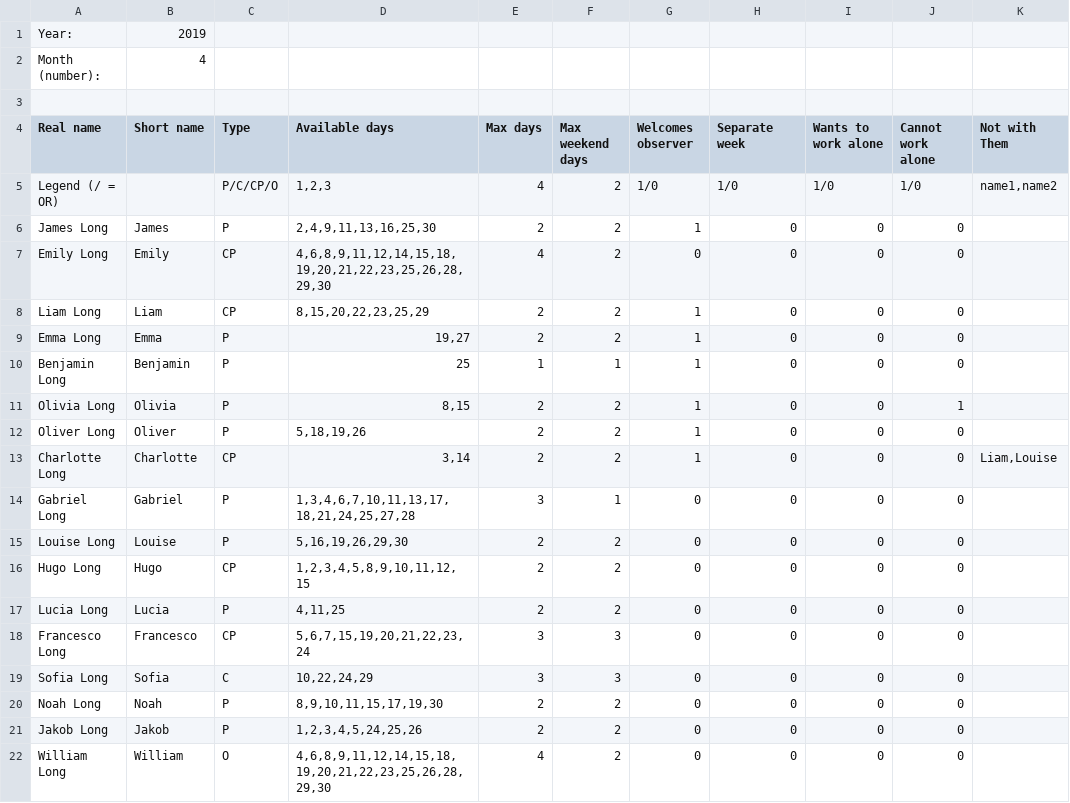
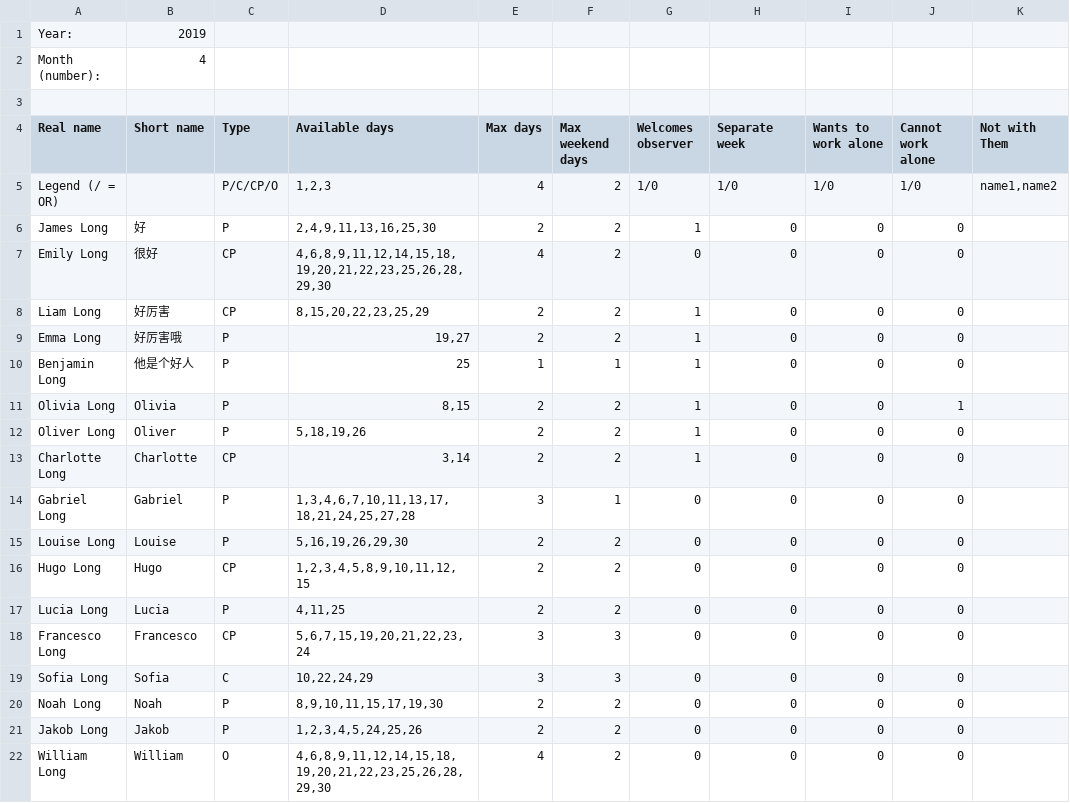
Before and after one commit to schedule/volunteer-scheduler, a CSV file: data/data_EN.csv (was data_EN.csv), drawn as a sheet.

```diff
--- a/data_EN.csv
+++ b/data/data_EN.csv
@@ -5,10 +5,10 @@ Real name,Short name,Type,Available days,Max days,Max weekend days,Welcomes obse
 Legend (/ = OR),,P/C/CP/O,"1,2,3",4,2,1/0,1/0,1/0,1/0,"name1,name2"
-James Long,James,P,"2,4,9,11,13,16,25,30",2,2,1,0,0,0,
-Emily Long,Emily,CP,"4,6,8,9,11,12,14,15,18,19,20,21,22,23,25,26,28,29,30",4,2,0,0,0,0,
-Liam Long,Liam,CP,"8,15,20,22,23,25,29",2,2,1,0,0,0,
-Emma Long,Emma,P,"19,27",2,2,1,0,0,0,
-Benjamin Long,Benjamin,P,25,1,1,1,0,0,0,
+James Long,好,P,"2,4,9,11,13,16,25,30",2,2,1,0,0,0,
+Emily Long,很好,CP,"4,6,8,9,11,12,14,15,18,19,20,21,22,23,25,26,28,29,30",4,2,0,0,0,0,
+Liam Long,好厉害,CP,"8,15,20,22,23,25,29",2,2,1,0,0,0,
+Emma Long,好厉害哦,P,"19,27",2,2,1,0,0,0,
+Benjamin Long,他是个好人,P,25,1,1,1,0,0,0,
 Olivia Long,Olivia,P,"8,15",2,2,1,0,0,1,
 Oliver Long,Oliver,P,"5,18,19,26",2,2,1,0,0,0,
-Charlotte Long,Charlotte,CP,"3,14",2,2,1,0,0,0,"Liam,Louise"
+Charlotte Long,Charlotte,CP,"3,14",2,2,1,0,0,0,
 Gabriel Long,Gabriel,P,"1,3,4,6,7,10,11,13,17,18,21,24,25,27,28",3,1,0,0,0,0,
```
Also changed, not shown: 19 other files.
